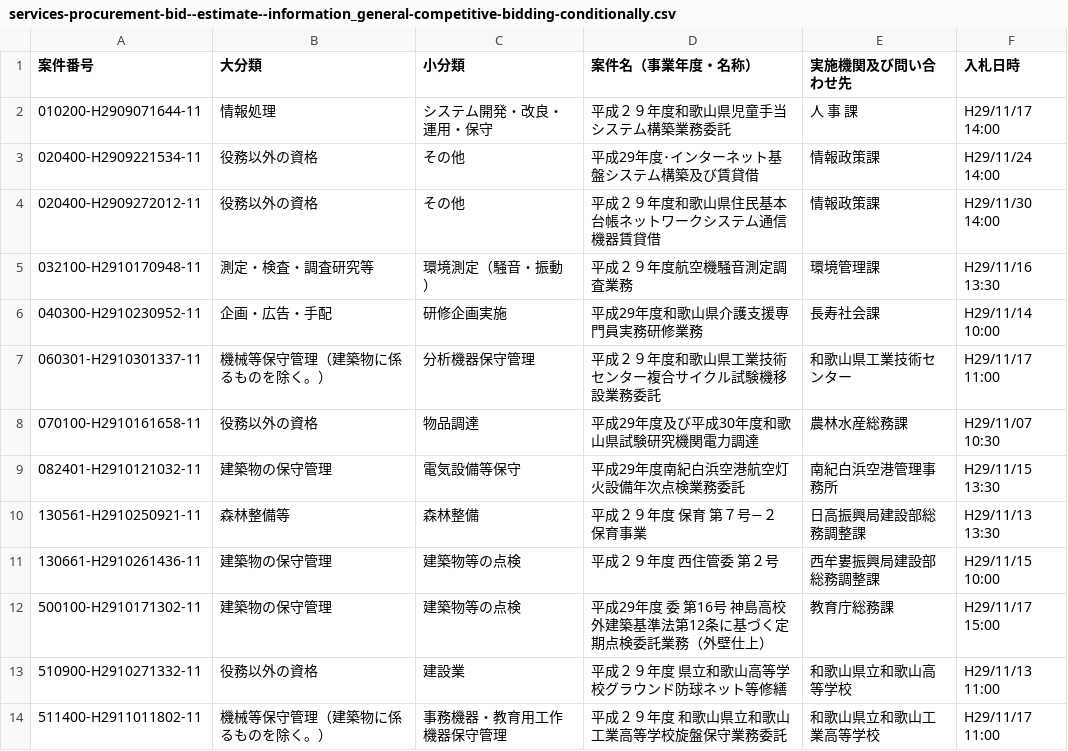
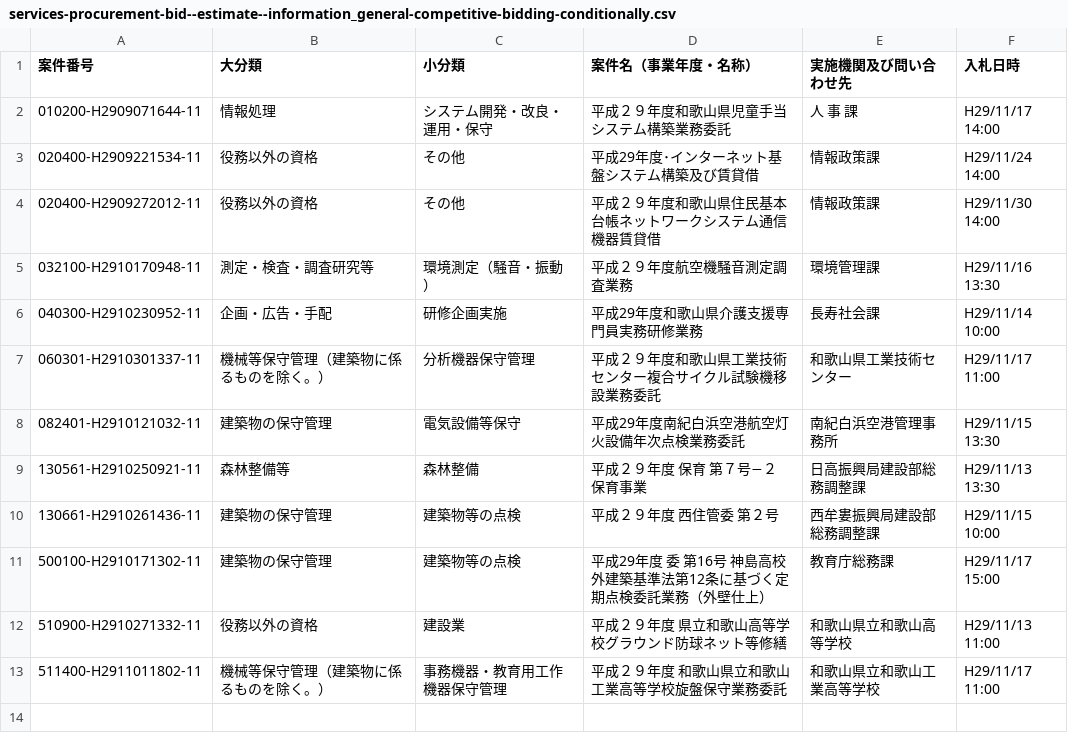
Before and after one commit to wakayama-pref-org/Services-procurement-bid--estimate--information_General-competitive-bidding-conditionally, a CSV file: csv/services-procurement-bid--estimate--information_general-competitive-bidding-conditionally.csv, drawn as a sheet.

```diff
--- a/csv/services-procurement-bid--estimate--information_general-competitive-bidding-conditionally.csv
+++ b/csv/services-procurement-bid--estimate--information_general-competitive-bidding-conditionally.csv
@@ -7,3 +7,2 @@
 "060301-H2910301337-11","機械等保守管理（建築物に係るものを除く。）","分析機器保守管理","平成２９年度和歌山県工業技術センター複合サイクル試験機移設業務委託","和歌山県工業技術センター","H29/11/17 11:00"
-"070100-H2910161658-11","役務以外の資格","物品調達","平成29年度及び平成30年度和歌山県試験研究機関電力調達","農林水産総務課","H29/11/07 10:30"
 "082401-H2910121032-11","建築物の保守管理","電気設備等保守","平成29年度南紀白浜空港航空灯火設備年次点検業務委託","南紀白浜空港管理事務所","H29/11/15 13:30"
```
Also changed, not shown: 1 other file.
